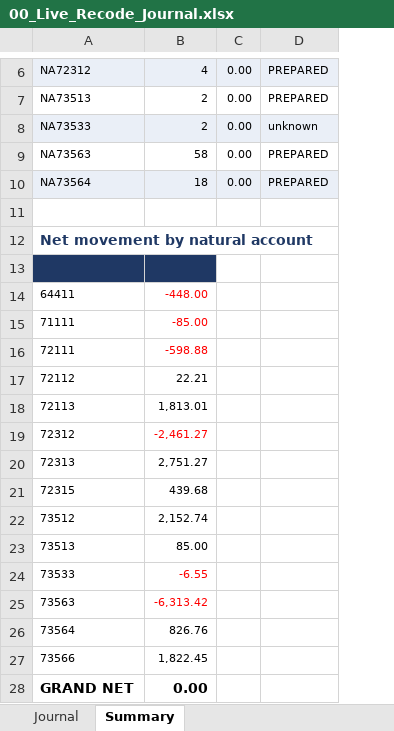
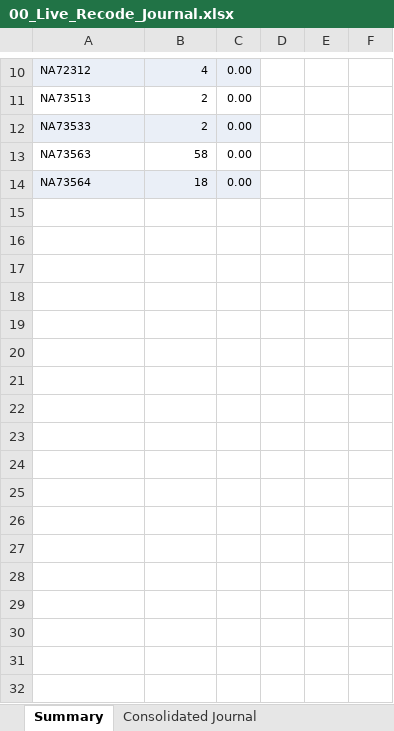
Before and after one commit to TurtleSpiza/Natural-Account, an Excel workbook: 00_Live_Recode_Journal.xlsx, sheet Summary, drawn as a sheet; only a part is shown, gaps mark what is left out; values as stored, in another font and other column widths than the file's, no borders; removed rows and columns are numbered as before the commit, all else as after; the diff covers the shown part only; the diff names each change by its address in the sheet, - before the commit and + after, or states it on an @@ line.

```diff
--- a/00_Live_Recode_Journal.xlsx (sheet Summary)
+++ b/00_Live_Recode_Journal.xlsx (sheet Summary)
-sheet tab: Journal
+sheet tab: Consolidated Journal
-column D, rows 6-10: PREPARED | PREPARED | unknown | PREPARED | PREPARED
+column D, empty
+column E, empty
+column F, empty
-row 11: (empty)
-row 12: Net movement by natural account
-row 13: (empty)
-row 14: 64411 | -448.00
-row 15: 71111 | -85.00
-row 16: 72111 | -598.88
-row 17: 72112 | 22.21
-row 18: 72113 | 1,813.01
-row 19: 72312 | -2,461.27
-row 20: 72313 | 2,751.27
-row 21: 72315 | 439.68
-row 22: 73512 | 2,152.74
-row 23: 73513 | 85.00
-row 24: 73533 | -6.55
-row 25: 73563 | -6,313.42
-row 26: 73564 | 826.76
-row 27: 73566 | 1,822.45
-row 28: GRAND NET | 0.00
```
Also changed, not shown: 4 added rows, 4 edited cells and cell formats elsewhere in this sheet, other sheet tabs, 2 other files.
